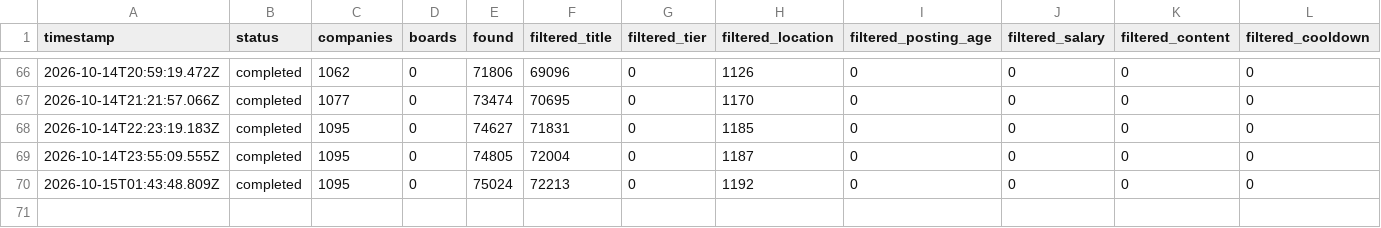
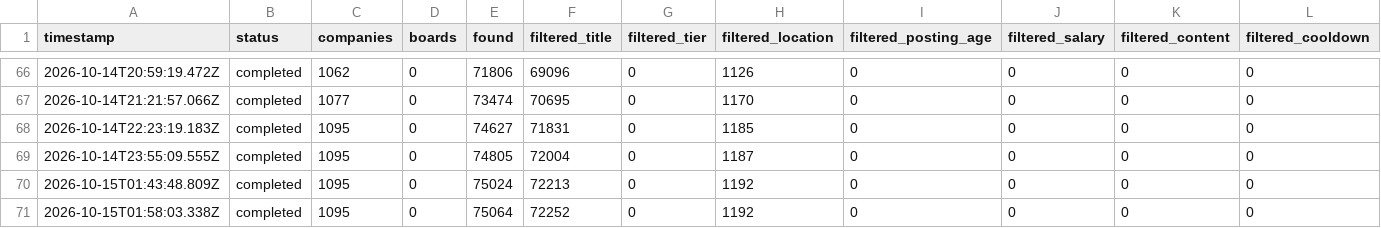
Before and after one commit to manavmalavia18/ghal-scanner, a TSV file: data/scan-runs.tsv, drawn as a sheet; only a part is shown, gaps mark what is left out; rows hold the shown columns only; the diff names each change by its address in the sheet, - before the commit and + after, or states it on an @@ line.

```diff
--- a/data/scan-runs.tsv
+++ b/data/scan-runs.tsv
+row 71: 2026-10-15T01:58:03.338Z | completed | 1095 | 0 | 75064 | 72252 | 0 | 1192 | 0 | 0 | 0 | 0
```
Also changed, not shown: 2 other files.
